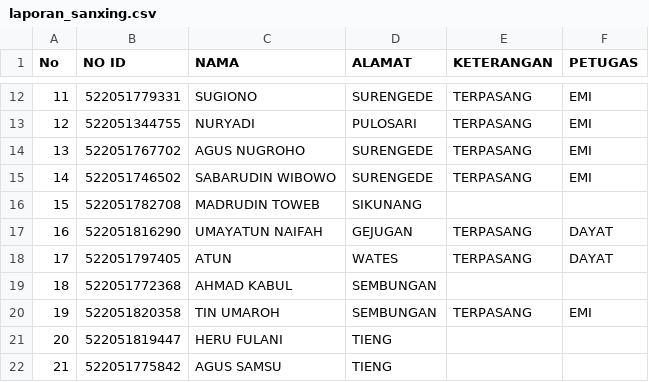
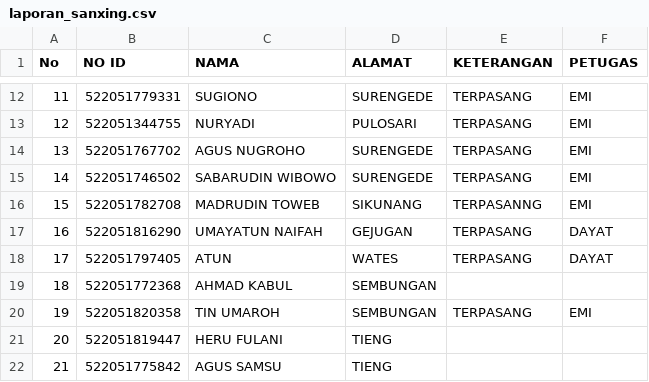
Before and after one commit to zaidhidayat/vkrn_kejajar, a CSV file: data/laporan_sanxing.csv, drawn as a sheet; only a part is shown, gaps mark what is left out.

Commit message:
Update CSV via web

```diff
--- a/data/laporan_sanxing.csv
+++ b/data/laporan_sanxing.csv
@@ -15,3 +15,3 @@ No,NO ID,NAMA,ALAMAT,KETERANGAN,PETUGAS
 14,522051746502,SABARUDIN WIBOWO,SURENGEDE,TERPASANG,EMI
-15,522051782708,MADRUDIN TOWEB,SIKUNANG,,
+15,522051782708,MADRUDIN TOWEB,SIKUNANG,TERPASANNG,EMI
 16,522051816290,UMAYATUN NAIFAH,GEJUGAN,TERPASANG,DAYAT
```
